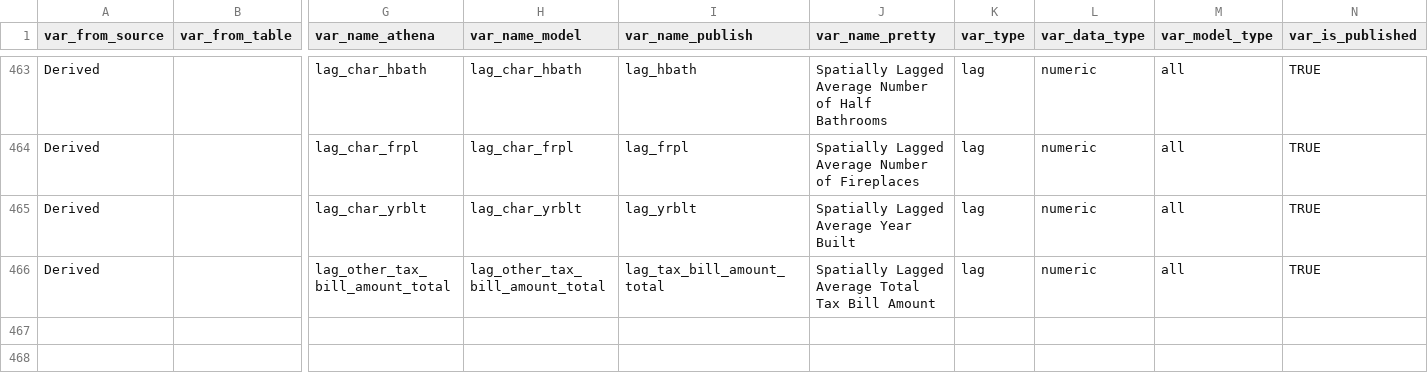
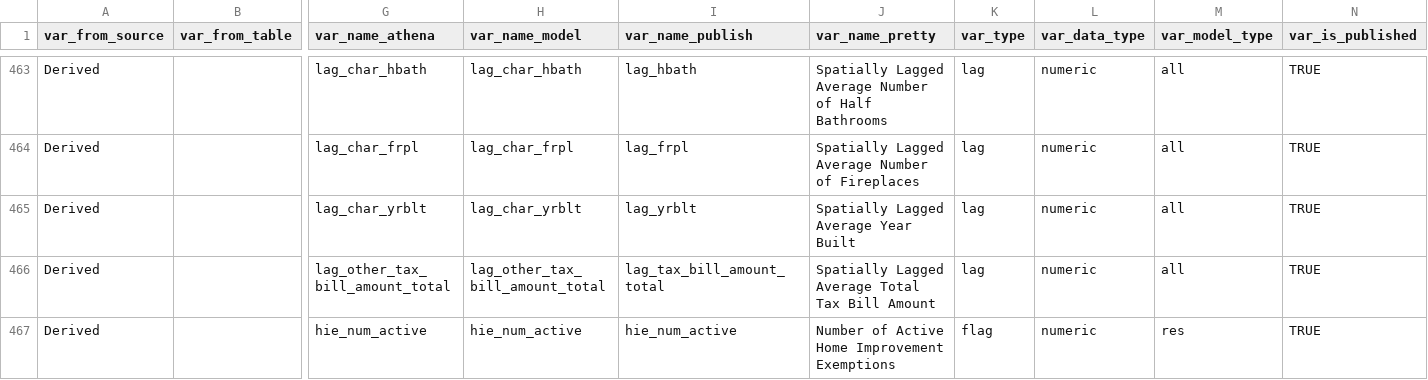
Before and after one commit to ccao-data/ccao, a CSV file: data-raw/vars_dict.csv, drawn as a sheet; only a part is shown, gaps mark what is left out; rows hold the shown columns only; the diff covers the shown part only; the diff names each change by its address in the sheet, - before the commit and + after, or states it on an @@ line.

Commit message:
Update vars_dict

```diff
--- a/data-raw/vars_dict.csv
+++ b/data-raw/vars_dict.csv
+row 467: Derived |  | hie_num_active | hie_num_active | hie_num_active | Number of Active Home Improvement Exemptions | flag | numeric | res | TRUE
```
Also changed, not shown: 1 added row and 2 edited cells elsewhere in this file, 3 other files.
